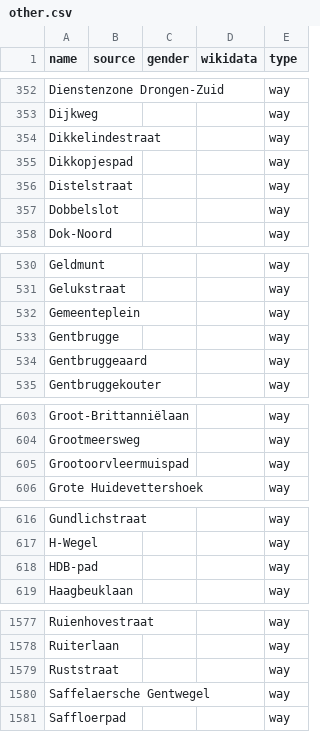
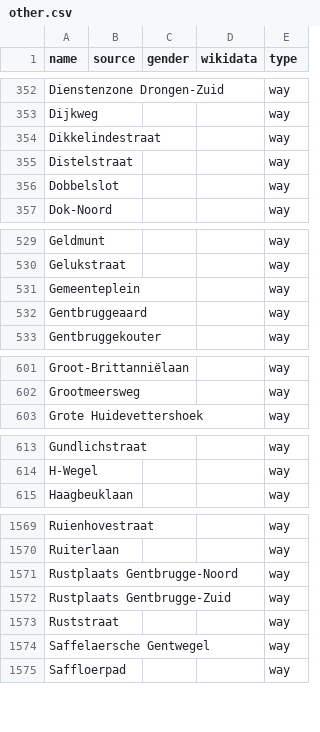
Before and after one commit to EqualStreetNames/equalstreetnames-gent, a CSV file: data/other.csv, drawn as a sheet; only a part is shown, gaps mark what is left out; the diff covers the shown part only.

```diff
--- a/data/other.csv
+++ b/data/other.csv
@@ -354,3 +354,2 @@ Dijkweg,,,,way
 Dikkelindestraat,,,,way
-Dikkopjespad,,,,way
 Distelstraat,,,,way
@@ -532,3 +531,2 @@ Gelukstraat,,,,way
 Gemeenteplein,,,,way
-Gentbrugge,,,,way
 Gentbruggeaard,,,,way
@@ -604,3 +602,2 @@ Groot-Brittanniëlaan,,,,way
 Grootmeersweg,,,,way
-Grootoorvleermuispad,,,,way
 "Grote Huidevettershoek",,,,way
@@ -617,3 +614,2 @@ Gundlichstraat,,,,way
 H-Wegel,,,,way
-HDB-pad,,,,way
 Haagbeuklaan,,,,way
@@ -1578,2 +1570,4 @@ Ruienhovestraat,,,,way
 Ruiterlaan,,,,way
+"Rustplaats Gentbrugge-Noord",,,,way
+"Rustplaats Gentbrugge-Zuid",,,,way
 Ruststraat,,,,way
```
Also changed, not shown: 1 added row and 5 removed rows elsewhere in this file, data/gender.csv, 2 other files.
